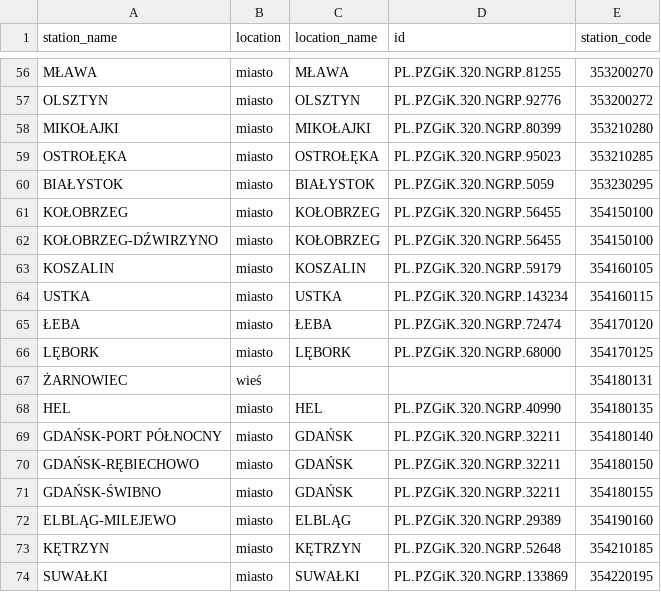
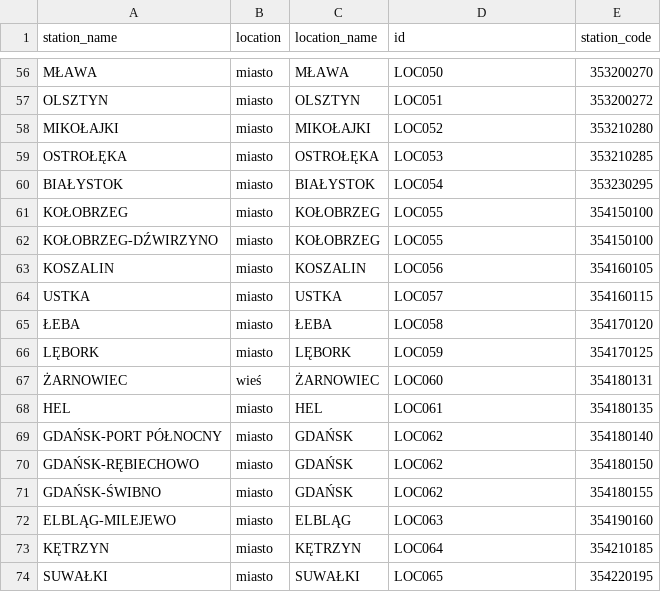
Before and after one commit to lukasz-k-swiniarski/weather-project, a CSV file: postgresql_db/synop_location_mapp.csv, drawn as a sheet; only a part is shown, gaps mark what is left out; the diff covers the shown part only; the diff names each change by its address in the sheet, - before the commit and + after, or states it on an @@ line.

Commit message:
refactor: replace external location IDs with project mapping

```diff
--- a/postgresql_db/synop_location_mapp.csv
+++ b/postgresql_db/synop_location_mapp.csv
-D56 (id): PL.PZGiK.320.NGRP.81255
+D56 (id): LOC050
-D57 (id): PL.PZGiK.320.NGRP.92776
+D57 (id): LOC051
-D58 (id): PL.PZGiK.320.NGRP.80399
+D58 (id): LOC052
-D59 (id): PL.PZGiK.320.NGRP.95023
+D59 (id): LOC053
-D60 (id): PL.PZGiK.320.NGRP.5059
+D60 (id): LOC054
-D61:D62 (id): PL.PZGiK.320.NGRP.56455
+D61:D62 (id): LOC055
-D63 (id): PL.PZGiK.320.NGRP.59179
+D63 (id): LOC056
-D64 (id): PL.PZGiK.320.NGRP.143234
+D64 (id): LOC057
-D65 (id): PL.PZGiK.320.NGRP.72474
+D65 (id): LOC058
-D66 (id): PL.PZGiK.320.NGRP.68000
+D66 (id): LOC059
-C67 (location_name): (empty)
+C67 (location_name): ŻARNOWIEC
-D67 (id): (empty)
+D67 (id): LOC060
-D68 (id): PL.PZGiK.320.NGRP.40990
+D68 (id): LOC061
-D69:D71 (id): PL.PZGiK.320.NGRP.32211
+D69:D71 (id): LOC062
-D72 (id): PL.PZGiK.320.NGRP.29389
+D72 (id): LOC063
-D73 (id): PL.PZGiK.320.NGRP.52648
+D73 (id): LOC064
-D74 (id): PL.PZGiK.320.NGRP.133869
+D74 (id): LOC065
```
Also changed, not shown: 54 edited cells elsewhere in this file, 4 other files.
